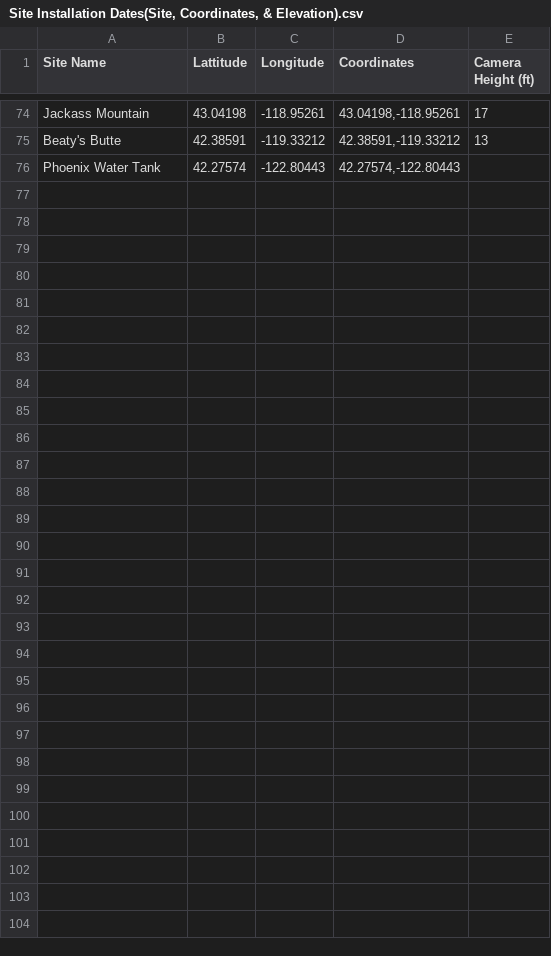
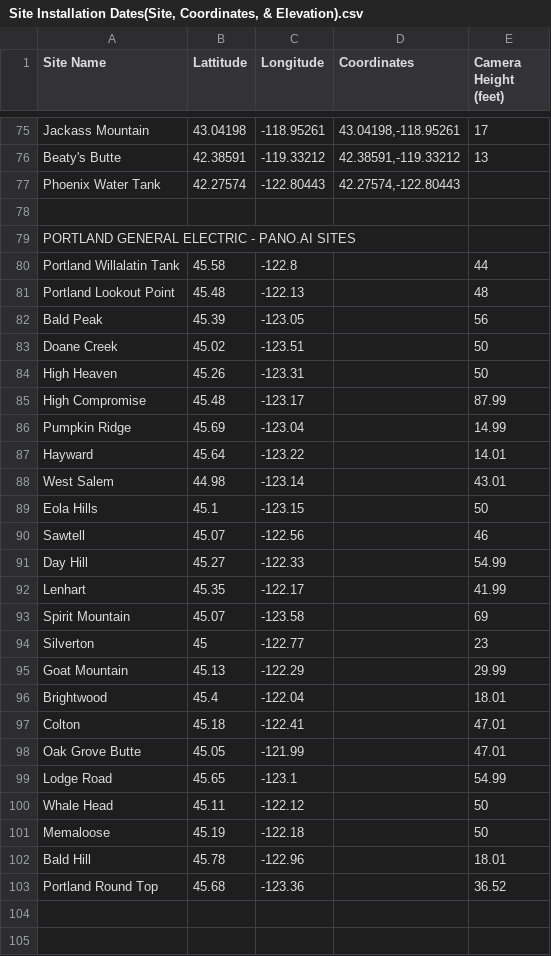
Before and after one commit to InfoGraphicsUO/OWDCIC-coverage, a CSV file: data/Site Installation Dates(Site, Coordinates, & Elevation).csv, drawn as a sheet; only a part is shown, gaps mark what is left out; the shorter side is filled out with more unchanged rows; the diff covers the shown part only.

Commit message:
add pano sites from new site sheet, snap to digitized locations, name viewshed outputs by provider

```diff
--- a/data/Site Installation Dates(Site, Coordinates, & Elevation).csv
+++ b/data/Site Installation Dates(Site, Coordinates, & Elevation).csv
@@ -1 +1 @@
-Site Name,Lattitude,Longitude,Coordinates,Camera Height (ft)
+Site Name,Lattitude,Longitude,Coordinates,Camera Height (feet)
@@ -77,26 +78,27 @@ Phoenix Water Tank,42.27574,-122.80443,"42.27574,-122.80443",
 ,,,,
-,,,,
-,,,,
-,,,,
-,,,,
-,,,,
-,,,,
-,,,,
-,,,,
-,,,,
-,,,,
-,,,,
-,,,,
-,,,,
-,,,,
-,,,,
-,,,,
-,,,,
-,,,,
-,,,,
-,,,,
-,,,,
-,,,,
-,,,,
-,,,,
+PORTLAND GENERAL ELECTRIC - PANO.AI SITES,,,,
+Portland Willalatin Tank,45.58,-122.8,,44
+Portland Lookout Point,45.48,-122.13,,48
+Bald Peak,45.39,-123.05,,56
+Doane Creek,45.02,-123.51,,50
+High Heaven,45.26,-123.31,,50
+High Compromise,45.48,-123.17,,87.99
+Pumpkin Ridge,45.69,-123.04,,14.99
+Hayward,45.64,-123.22,,14.01
+West Salem,44.98,-123.14,,43.01
+Eola Hills,45.1,-123.15,,50
+Sawtell,45.07,-122.56,,46
+Day Hill,45.27,-122.33,,54.99
+Lenhart,45.35,-122.17,,41.99
+Spirit Mountain,45.07,-123.58,,69
+Silverton,45,-122.77,,23
+Goat Mountain,45.13,-122.29,,29.99
+Brightwood,45.4,-122.04,,18.01
+Colton,45.18,-122.41,,47.01
+Oak Grove Butte,45.05,-121.99,,47.01
+Lodge Road,45.65,-123.1,,54.99
+Whale Head,45.11,-122.12,,50
+Memaloose,45.19,-122.18,,50
+Bald Hill,45.78,-122.96,,18.01
+Portland Round Top,45.68,-123.36,,36.52
 ,,,,
```
Also changed, not shown: 1 added row elsewhere in this file, 11 other files.
